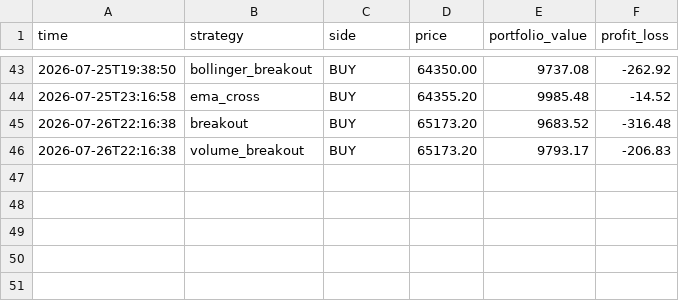
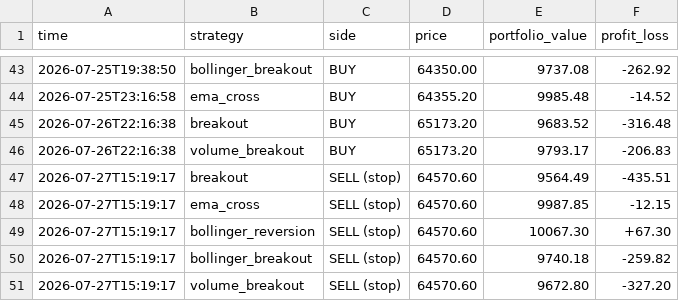
Before and after one commit to tahseenbus/trading-bot, a CSV file: champion_trades.csv, drawn as a sheet; only a part is shown, gaps mark what is left out; the diff names each change by its address in the sheet, - before the commit and + after, or states it on an @@ line.

```diff
--- a/champion_trades.csv
+++ b/champion_trades.csv
+row 47: 2026-07-27T15:19:17 | breakout | SELL (stop) | 64570.60 | 9564.49 | -435.51
+row 48: 2026-07-27T15:19:17 | ema_cross | SELL (stop) | 64570.60 | 9987.85 | -12.15
+row 49: 2026-07-27T15:19:17 | bollinger_reversion | SELL (stop) | 64570.60 | 10067.30 | +67.30
+row 50: 2026-07-27T15:19:17 | bollinger_breakout | SELL (stop) | 64570.60 | 9740.18 | -259.82
+row 51: 2026-07-27T15:19:17 | volume_breakout | SELL (stop) | 64570.60 | 9672.80 | -327.20
```
Also changed, not shown: trades.csv, 2 other files.
